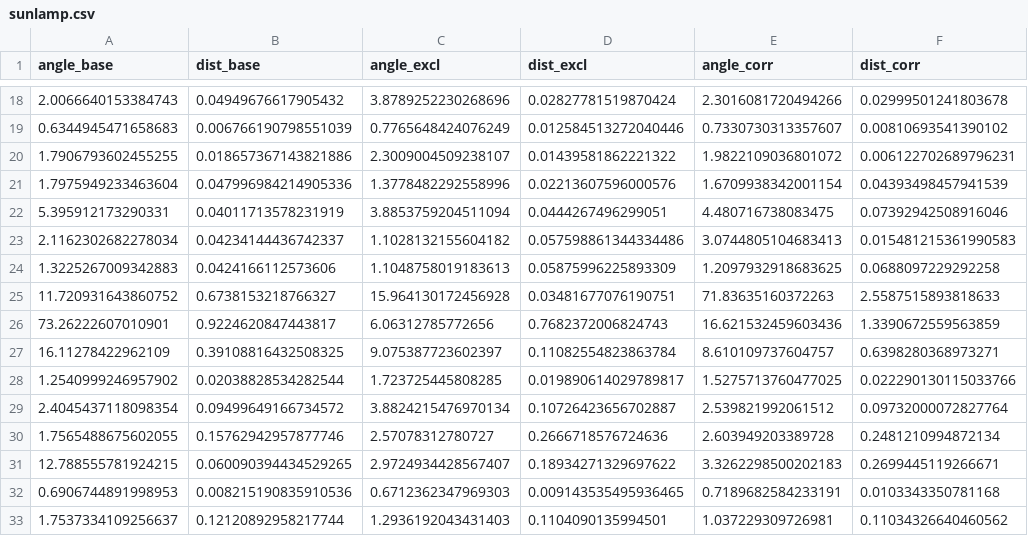
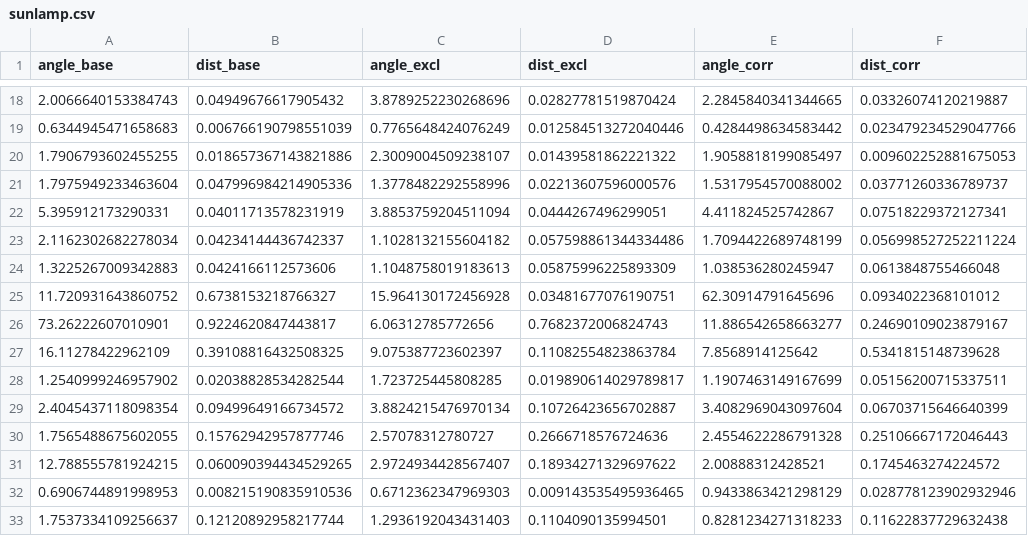
Before and after one commit to xuanfengtianbalk/domaingap, a CSV file: outputs/alpha_eval/sunlamp.csv, drawn as a sheet; only a part is shown, gaps mark what is left out; the diff covers the shown part only.

```diff
--- a/outputs/alpha_eval/sunlamp.csv
+++ b/outputs/alpha_eval/sunlamp.csv
@@ -18,16 +18,16 @@ angle_base,dist_base,angle_excl,dist_excl,angle_corr,dist_corr
-2.0066640153384743,0.04949676617905432,3.8789252230268696,0.02827781519870424,2.3016081720494266,0.02999501241803678
-0.6344945471658683,0.006766190798551039,0.7765648424076249,0.012584513272040446,0.7330730313357607,0.00810693541390102
-1.7906793602455255,0.018657367143821886,2.3009004509238107,0.01439581862221322,1.9822109036801072,0.006122702689796231
-1.7975949233463604,0.047996984214905336,1.3778482292558996,0.02213607596000576,1.6709938342001154,0.04393498457941539
-5.395912173290331,0.04011713578231919,3.8853759204511094,0.0444267496299051,4.480716738083475,0.07392942508916046
-2.1162302682278034,0.04234144436742337,1.1028132155604182,0.057598861344334486,3.0744805104683413,0.015481215361990583
-1.3225267009342883,0.0424166112573606,1.1048758019183613,0.05875996225893309,1.2097932918683625,0.0688097229292258
-11.720931643860752,0.6738153218766327,15.964130172456928,0.03481677076190751,71.83635160372263,2.5587515893818633
-73.26222607010901,0.9224620847443817,6.06312785772656,0.7682372006824743,16.621532459603436,1.3390672559563859
-16.11278422962109,0.39108816432508325,9.075387723602397,0.11082554823863784,8.610109737604757,0.6398280368973271
-1.2540999246957902,0.02038828534282544,1.723725445808285,0.019890614029789817,1.5275713760477025,0.022290130115033766
-2.4045437118098354,0.09499649166734572,3.8824215476970134,0.10726423656702887,2.539821992061512,0.09732000072827764
-1.7565488675602055,0.15762942957877746,2.57078312780727,0.2666718576724636,2.603949203389728,0.2481210994872134
-12.788555781924215,0.060090394434529265,2.9724934428567407,0.18934271329697622,3.3262298500202183,0.2699445119266671
-0.6906744891998953,0.008215190835910536,0.6712362347969303,0.009143535495936465,0.7189682584233191,0.0103343350781168
-1.7537334109256637,0.12120892958217744,1.2936192043431403,0.1104090135994501,1.037229309726981,0.11034326640460562
+2.0066640153384743,0.04949676617905432,3.8789252230268696,0.02827781519870424,2.2845840341344665,0.03326074120219887
+0.6344945471658683,0.006766190798551039,0.7765648424076249,0.012584513272040446,0.4284498634583442,0.023479234529047766
+1.7906793602455255,0.018657367143821886,2.3009004509238107,0.01439581862221322,1.9058818199085497,0.009602252881675053
+1.7975949233463604,0.047996984214905336,1.3778482292558996,0.02213607596000576,1.5317954570088002,0.03771260336789737
+5.395912173290331,0.04011713578231919,3.8853759204511094,0.0444267496299051,4.411824525742867,0.07518229372127341
+2.1162302682278034,0.04234144436742337,1.1028132155604182,0.057598861344334486,1.7094422689748199,0.056998527252211224
+1.3225267009342883,0.0424166112573606,1.1048758019183613,0.05875996225893309,1.038536280245947,0.0613848755466048
+11.720931643860752,0.6738153218766327,15.964130172456928,0.03481677076190751,62.30914791645696,0.0934022368101012
+73.26222607010901,0.9224620847443817,6.06312785772656,0.7682372006824743,11.886542658663277,0.24690109023879167
+16.11278422962109,0.39108816432508325,9.075387723602397,0.11082554823863784,7.8568914125642,0.5341815148739628
+1.2540999246957902,0.02038828534282544,1.723725445808285,0.019890614029789817,1.1907463149167699,0.05156200715337511
+2.4045437118098354,0.09499649166734572,3.8824215476970134,0.10726423656702887,3.4082969043097604,0.06703715646640399
+1.7565488675602055,0.15762942957877746,2.57078312780727,0.2666718576724636,2.4554622286791328,0.25106667172046443
+12.788555781924215,0.060090394434529265,2.9724934428567407,0.18934271329697622,2.00888312428521,0.1745463274224572
+0.6906744891998953,0.008215190835910536,0.6712362347969303,0.009143535495936465,0.9433863421298129,0.028778123902932946
+1.7537334109256637,0.12120892958217744,1.2936192043431403,0.1104090135994501,0.8281234271318233,0.11622837729632438
```
Also changed, not shown: 168 edited cells elsewhere in this file, outputs/alpha_eval/lightbox.csv, 7 other files.
